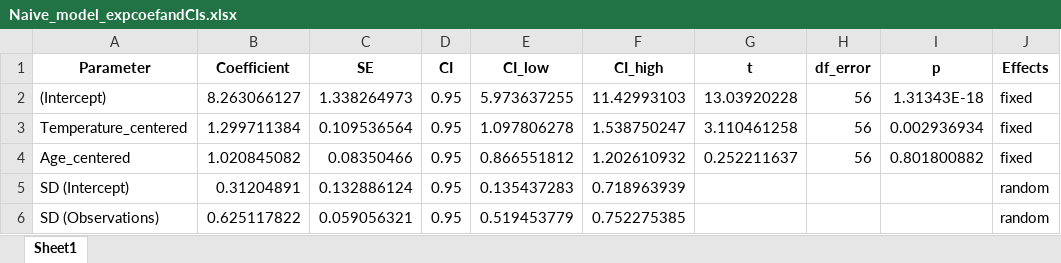
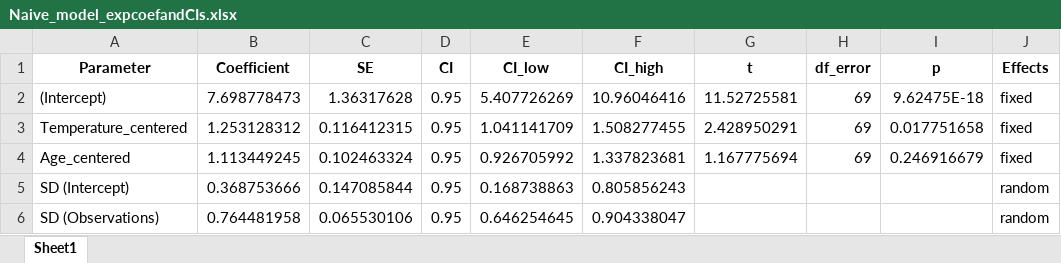
Before and after one commit to linzmartin/Lytic_Immunity, an Excel workbook: Naive_model_expcoefandCIs.xlsx, sheet Sheet1, drawn as a sheet; only a part is shown; values as stored, in another font and other column widths than the file's, no borders; the diff names each change by its address in the sheet, - before the commit and + after, or states it on an @@ line.

```diff
--- a/Naive_model_expcoefandCIs.xlsx (sheet Sheet1)
+++ b/Naive_model_expcoefandCIs.xlsx (sheet Sheet1)
-B2 (Coefficient): 8.263066127
+B2 (Coefficient): 7.698778473
-C2 (SE): 1.338264973
+C2 (SE): 1.36317628
-E2 (CI_low): 5.973637255
+E2 (CI_low): 5.407726269
-F2 (CI_high): 11.42993103
+F2 (CI_high): 10.96046416
-G2 (t): 13.03920228
+G2 (t): 11.52725581
-H2:H4 (df_error): 56
+H2:H4 (df_error): 69
-I2 (p): 1.31343E-18
+I2 (p): 9.62475E-18
-B3 (Coefficient): 1.299711384
+B3 (Coefficient): 1.253128312
-C3 (SE): 0.109536564
+C3 (SE): 0.116412315
-E3 (CI_low): 1.097806278
+E3 (CI_low): 1.041141709
-F3 (CI_high): 1.538750247
+F3 (CI_high): 1.508277455
-G3 (t): 3.110461258
+G3 (t): 2.428950291
-I3 (p): 0.002936934
+I3 (p): 0.017751658
-B4 (Coefficient): 1.020845082
+B4 (Coefficient): 1.113449245
-C4 (SE): 0.08350466
+C4 (SE): 0.102463324
-E4 (CI_low): 0.866551812
+E4 (CI_low): 0.926705992
-F4 (CI_high): 1.202610932
+F4 (CI_high): 1.337823681
-G4 (t): 0.252211637
+G4 (t): 1.167775694
-I4 (p): 0.801800882
+I4 (p): 0.246916679
-B5 (Coefficient): 0.31204891
+B5 (Coefficient): 0.368753666
-C5 (SE): 0.132886124
+C5 (SE): 0.147085844
-E5 (CI_low): 0.135437283
+E5 (CI_low): 0.168738863
-F5 (CI_high): 0.718963939
+F5 (CI_high): 0.805856243
-B6 (Coefficient): 0.625117822
+B6 (Coefficient): 0.764481958
-C6 (SE): 0.059056321
+C6 (SE): 0.065530106
-E6 (CI_low): 0.519453779
+E6 (CI_low): 0.646254645
-F6 (CI_high): 0.752275385
+F6 (CI_high): 0.904338047
```
Also changed, not shown: LB_model_expcoefandCIs.xlsx, LB_partialeffectsizes.xlsx, 46 other files.
